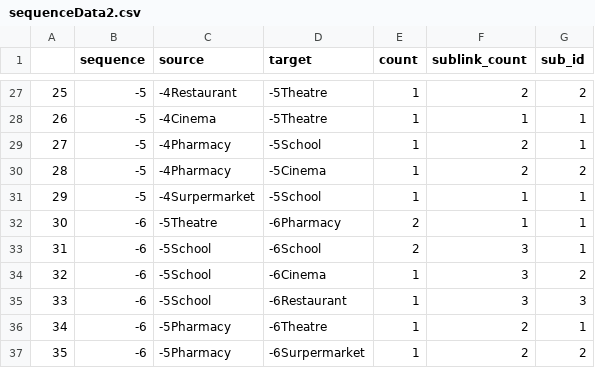
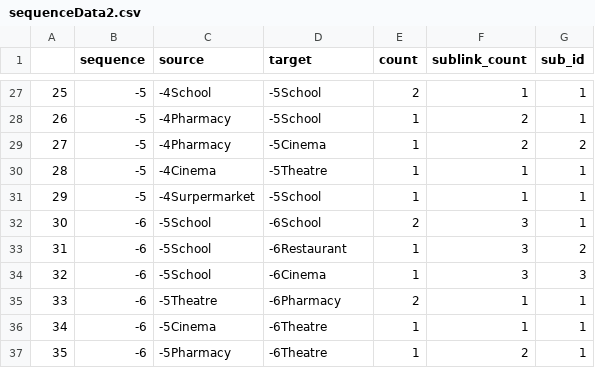
Before and after one commit to tbb9613/TQuery, a CSV file: sequenceData2.csv, drawn as a sheet; only a part is shown, gaps mark what is left out; the diff covers the shown part only.

```diff
--- a/sequenceData2.csv
+++ b/sequenceData2.csv
@@ -27,11 +27,11 @@
-25,-5,-4Restaurant,-5Theatre,1,2,2
-26,-5,-4Cinema,-5Theatre,1,1,1
-27,-5,-4Pharmacy,-5School,1,2,1
-28,-5,-4Pharmacy,-5Cinema,1,2,2
+25,-5,-4School,-5School,2,1,1
+26,-5,-4Pharmacy,-5School,1,2,1
+27,-5,-4Pharmacy,-5Cinema,1,2,2
+28,-5,-4Cinema,-5Theatre,1,1,1
 29,-5,-4Surpermarket,-5School,1,1,1
-30,-6,-5Theatre,-6Pharmacy,2,1,1
-31,-6,-5School,-6School,2,3,1
-32,-6,-5School,-6Cinema,1,3,2
-33,-6,-5School,-6Restaurant,1,3,3
-34,-6,-5Pharmacy,-6Theatre,1,2,1
-35,-6,-5Pharmacy,-6Surpermarket,1,2,2
+30,-6,-5School,-6School,2,3,1
+31,-6,-5School,-6Restaurant,1,3,2
+32,-6,-5School,-6Cinema,1,3,3
+33,-6,-5Theatre,-6Pharmacy,2,1,1
+34,-6,-5Cinema,-6Theatre,1,1,1
+35,-6,-5Pharmacy,-6Theatre,1,2,1
```
Also changed, not shown: 74 edited cells elsewhere in this file, 4 other files.
